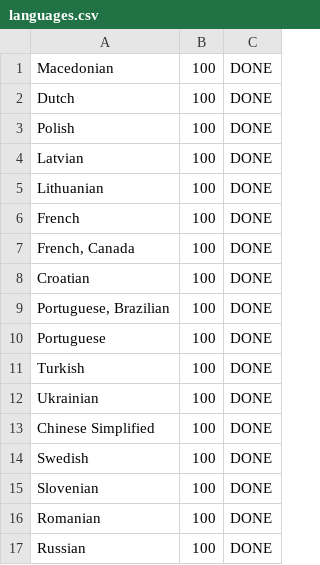
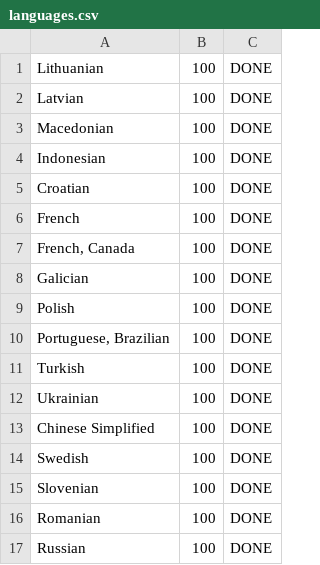
Before and after one commit to matks/TopTranslators, a CSV file: data/languages.csv, drawn as a sheet; only a part is shown; the diff covers the shown part only.

```diff
--- a/data/languages.csv
+++ b/data/languages.csv
@@ -1,11 +1,11 @@
+Lithuanian,100,DONE
+Latvian,100,DONE
 Macedonian,100,DONE
-Dutch,100,DONE
-Polish,100,DONE
-Latvian,100,DONE
-Lithuanian,100,DONE
+Indonesian,100,DONE
+Croatian,100,DONE
 French,100,DONE
 "French, Canada",100,DONE
-Croatian,100,DONE
+Galician,100,DONE
+Polish,100,DONE
 "Portuguese, Brazilian",100,DONE
-Portuguese,100,DONE
 Turkish,100,DONE
```
Also changed, not shown: 11 added rows, 12 removed rows, 7 moved rows and 16 edited cells elsewhere in this file, data/translators.csv, 2 other files.
